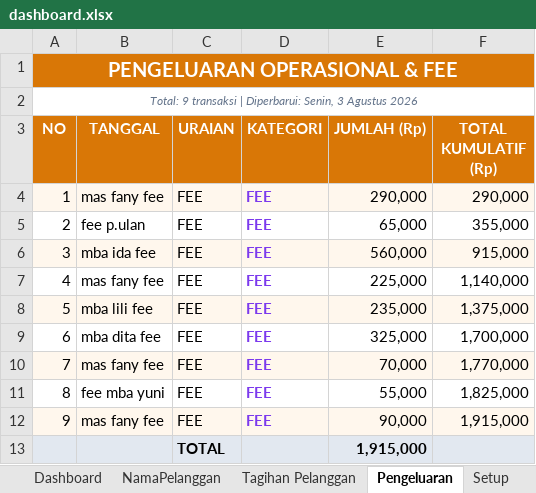
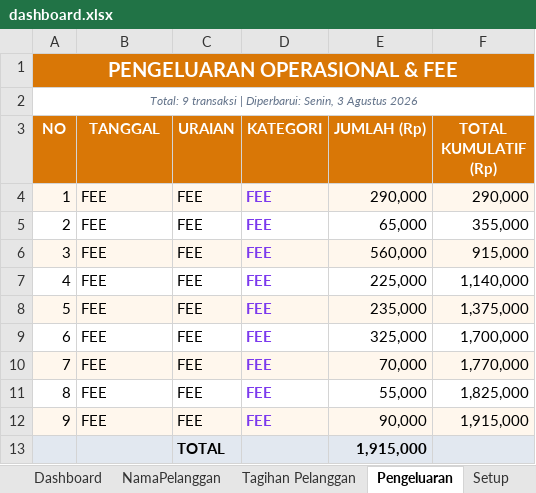
Before and after one commit to IdeaQru/laporan-billing-fira, an Excel workbook: dashboard.xlsx, sheet Pengeluaran, drawn as a sheet; values as stored, in another font and other column widths than the file's, no borders; the diff names each change by its address in the sheet, - before the commit and + after, or states it on an @@ line.

```diff
--- a/dashboard.xlsx (sheet Pengeluaran)
+++ b/dashboard.xlsx (sheet Pengeluaran)
-B4 (TANGGAL): mas fany fee
+B4 (TANGGAL): FEE
-B5 (TANGGAL): fee p.ulan
+B5 (TANGGAL): FEE
-B6 (TANGGAL): mba ida fee
+B6 (TANGGAL): FEE
-B7 (TANGGAL): mas fany fee
+B7 (TANGGAL): FEE
-B8 (TANGGAL): mba lili fee
+B8 (TANGGAL): FEE
-B9 (TANGGAL): mba dita fee
+B9 (TANGGAL): FEE
-B10 (TANGGAL): mas fany fee
+B10 (TANGGAL): FEE
-B11 (TANGGAL): fee mba yuni
+B11 (TANGGAL): FEE
-B12 (TANGGAL): mas fany fee
+B12 (TANGGAL): FEE
```
Also changed, not shown: sheet Tagihan Pelanggan, data/raw/dashboard.xlsx, 4 other files.
